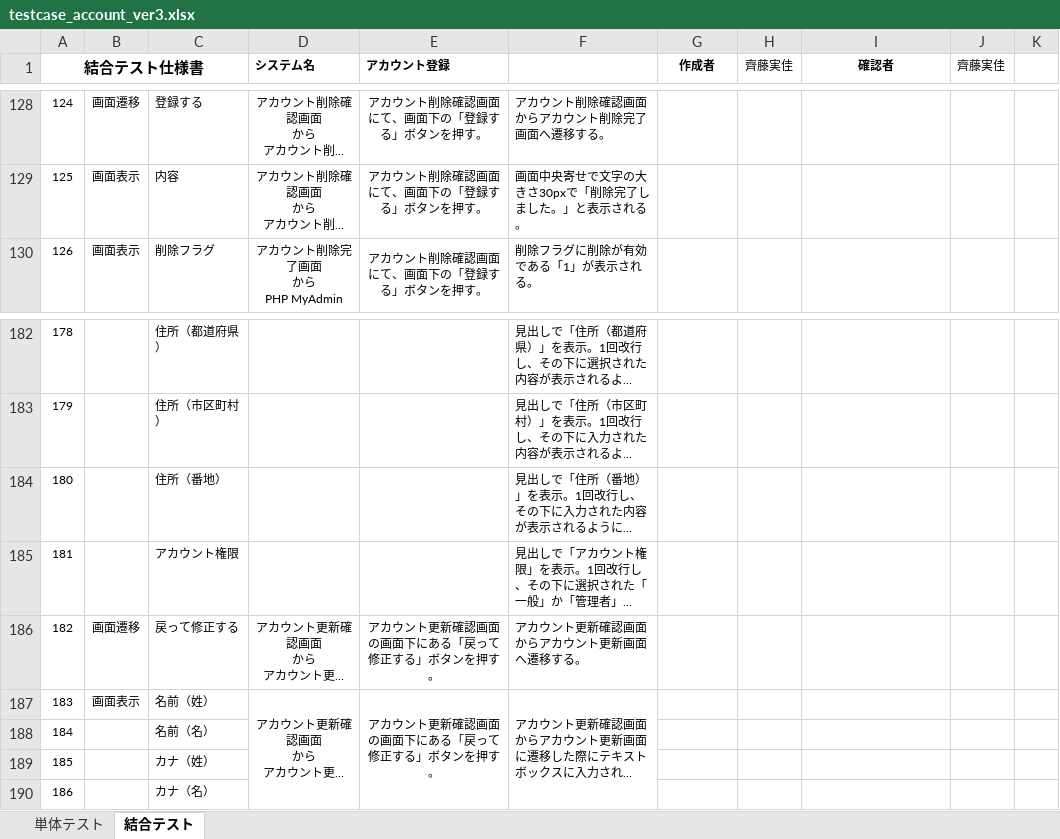
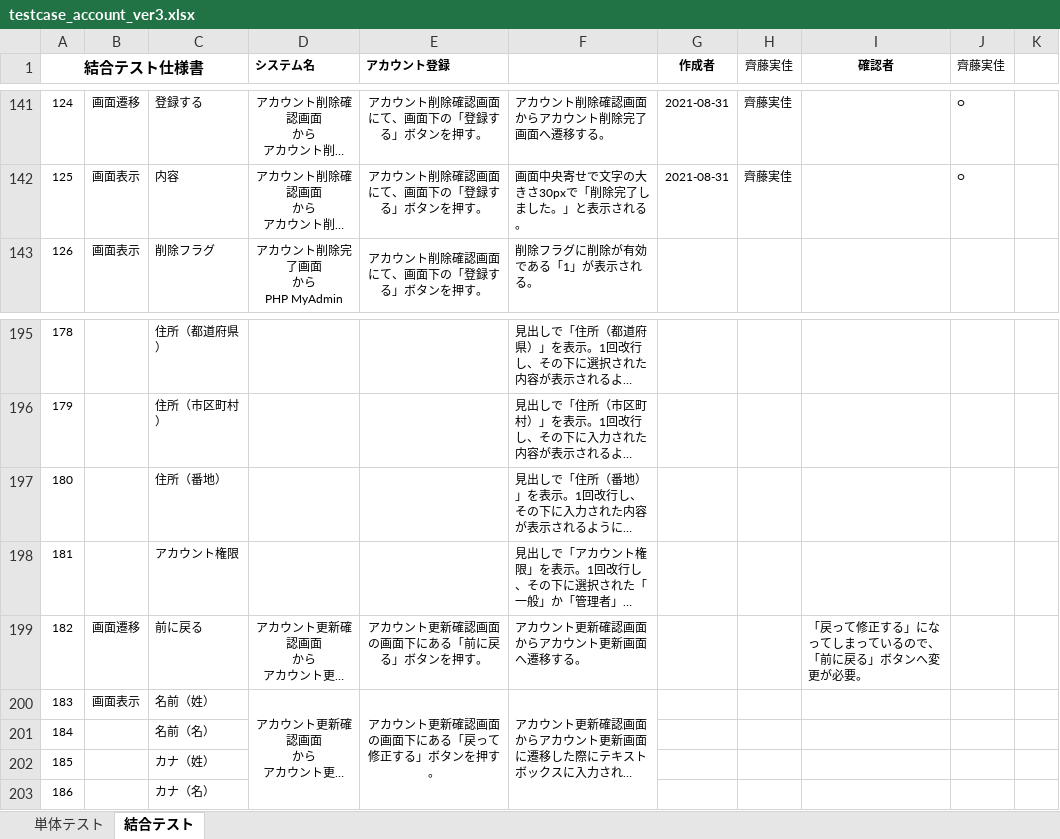
Before and after one commit to test-saitomini/7-Programming-exercises, an Excel workbook: testcase_account_ver3.xlsx, sheet 結合テスト, drawn as a sheet; only a part is shown, gaps mark what is left out; long unchanged cells end in …; values as stored, in another font and other column widths than the file's, no borders; addresses are those after the commit; the diff covers the shown part only; the diff names each change by its address in the sheet, - before the commit and + after, or states it on an @@ line.

```diff
--- a/testcase_account_ver3.xlsx (sheet 結合テスト)
+++ b/testcase_account_ver3.xlsx (sheet 結合テスト)
-G141:G142 (作成者): (empty)
+G141:G142 (作成者): 2021-08-31
-H141:H142 (齊藤実佳): (empty)
+H141:H142 (齊藤実佳): 齊藤実佳
-J141:J142 (齊藤実佳): (empty)
+J141:J142 (齊藤実佳): ○
-C199: 戻って修正する
+C199: 前に戻る
-E199 (アカウント登録): アカウント更新確認画面の画面下にある「戻って修正する」ボタンを押す。
+E199 (アカウント登録): アカウント更新確認画面の画面下にある「前に戻る」ボタンを押す。
-I199 (確認者): (empty)
+I199 (確認者): 「戻って修正する」になってしまっているので、「前に戻る」ボタンへ変更が必要。
```
Also changed, not shown: 24 added rows, 11 removed rows and 9 edited cells elsewhere in this sheet.
